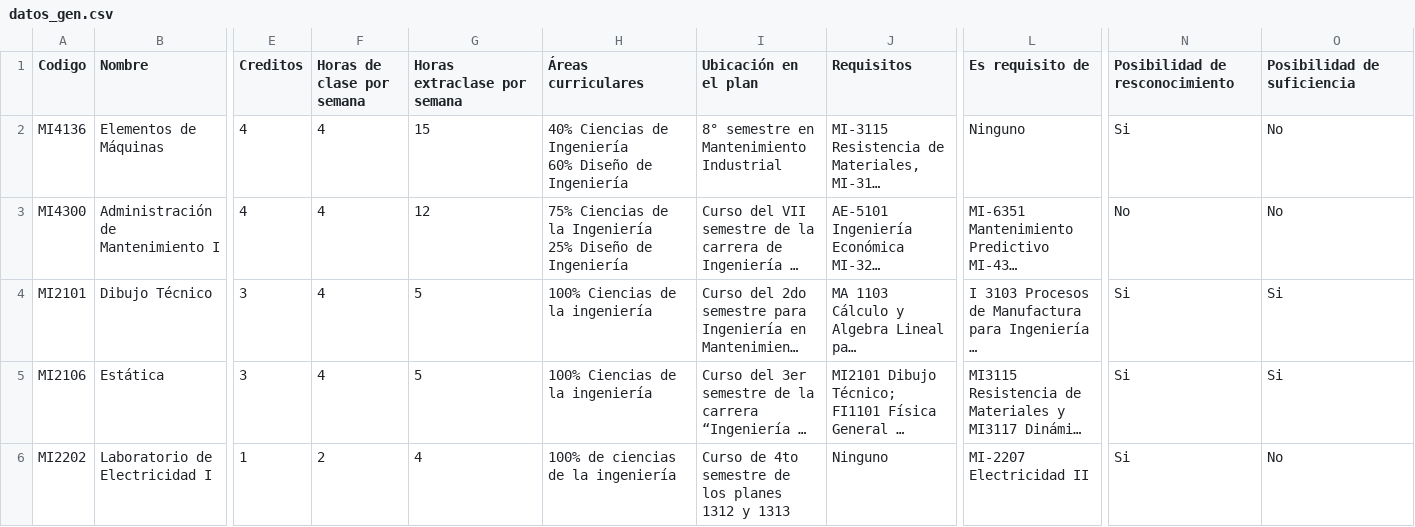
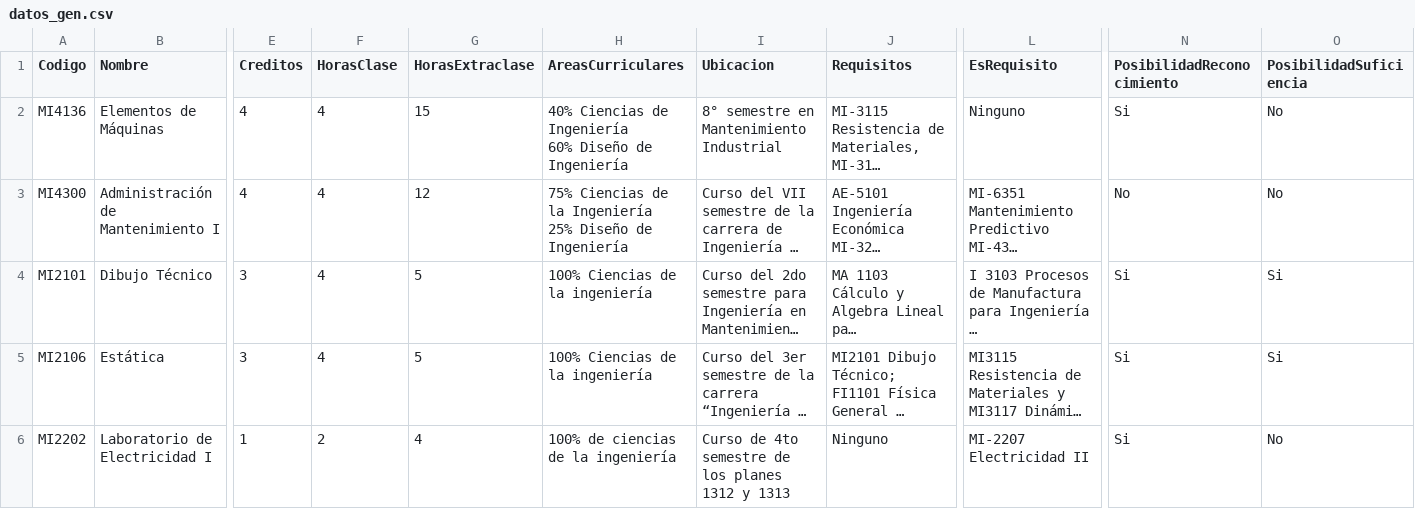
Before and after one commit to javilopsol/IEM_programas, a CSV file: datos_gen.csv, drawn as a sheet; only a part is shown, gaps mark what is left out; long unchanged cells end in …; the diff names each change by its address in the sheet, - before the commit and + after, or states it on an @@ line.

```diff
--- a/datos_gen.csv
+++ b/datos_gen.csv
-F1: Horas de clase por semana
+F1: HorasClase
-G1: Horas extraclase por semana
+G1: HorasExtraclase
-H1: Áreas curriculares
+H1: AreasCurriculares
-I1: Ubicación en el plan
+I1: Ubicacion
-L1: Es requisito de
+L1: EsRequisito
-N1: Posibilidad de resconocimiento
+N1: PosibilidadReconocimiento
-O1: Posibilidad de suficiencia
+O1: PosibilidadSuficiencia
```
Also changed, not shown: cursos.csv, 7 other files.
